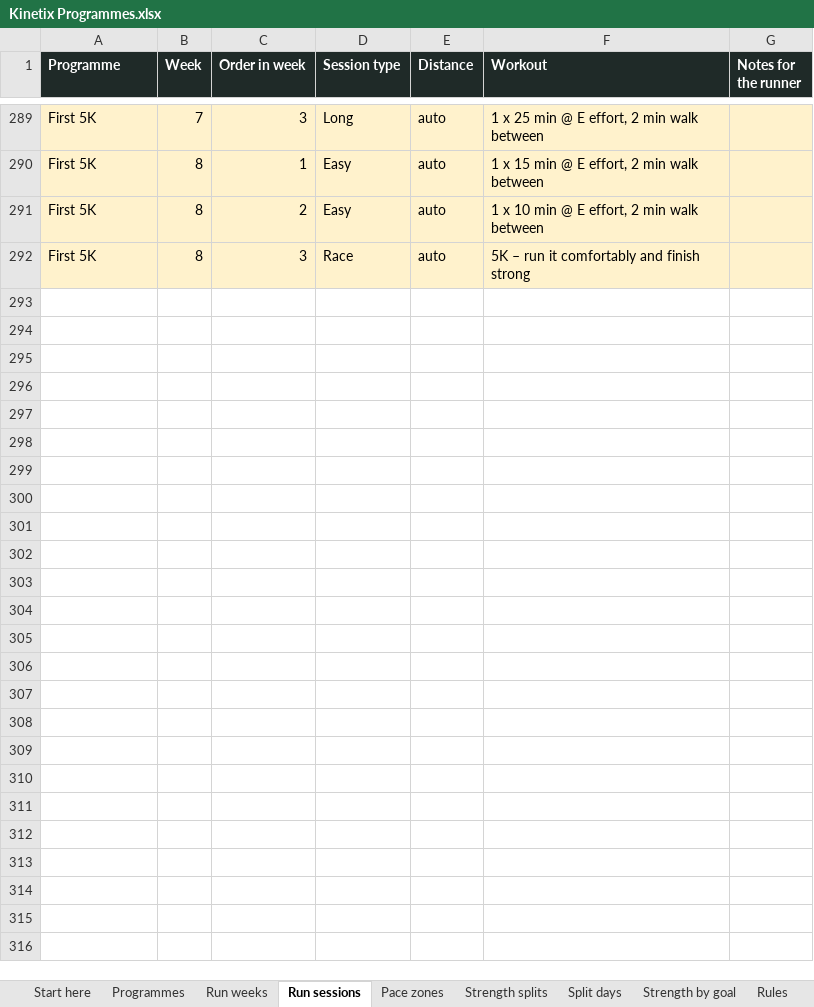
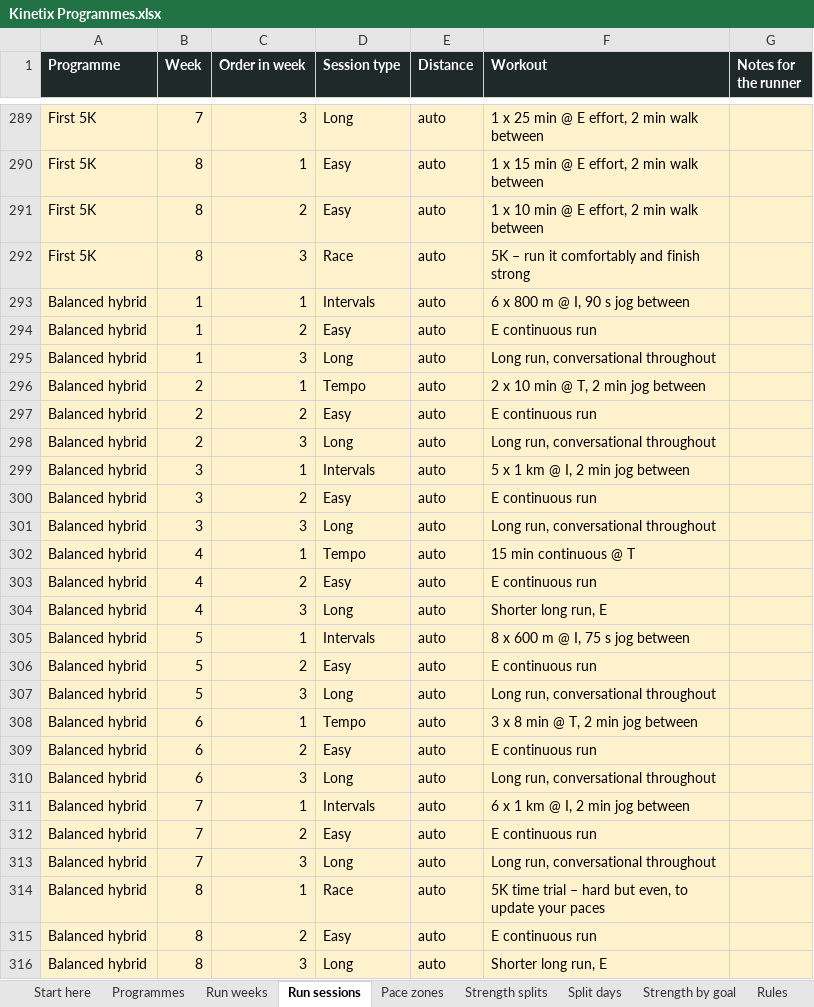
Before and after one commit to georgeodwyer/New-Fitness-App, an Excel workbook: programmes/Kinetix Programmes.xlsx, sheet Run sessions, drawn as a sheet; only a part is shown, gaps mark what is left out; values as stored, in another font and other column widths than the file's, no borders; the diff names each change by its address in the sheet, - before the commit and + after, or states it on an @@ line.

```diff
--- a/programmes/Kinetix Programmes.xlsx (sheet Run sessions)
+++ b/programmes/Kinetix Programmes.xlsx (sheet Run sessions)
+row 293: Balanced hybrid | 1 | 1 | Intervals | auto | 6 x 800 m @ I, 90 s jog between
+row 294: Balanced hybrid | 1 | 2 | Easy | auto | E continuous run
+row 295: Balanced hybrid | 1 | 3 | Long | auto | Long run, conversational throughout
+row 296: Balanced hybrid | 2 | 1 | Tempo | auto | 2 x 10 min @ T, 2 min jog between
+row 297: Balanced hybrid | 2 | 2 | Easy | auto | E continuous run
+row 298: Balanced hybrid | 2 | 3 | Long | auto | Long run, conversational throughout
+row 299: Balanced hybrid | 3 | 1 | Intervals | auto | 5 x 1 km @ I, 2 min jog between
+row 300: Balanced hybrid | 3 | 2 | Easy | auto | E continuous run
+row 301: Balanced hybrid | 3 | 3 | Long | auto | Long run, conversational throughout
+row 302: Balanced hybrid | 4 | 1 | Tempo | auto | 15 min continuous @ T
+row 303: Balanced hybrid | 4 | 2 | Easy | auto | E continuous run
+row 304: Balanced hybrid | 4 | 3 | Long | auto | Shorter long run, E
+row 305: Balanced hybrid | 5 | 1 | Intervals | auto | 8 x 600 m @ I, 75 s jog between
+row 306: Balanced hybrid | 5 | 2 | Easy | auto | E continuous run
+row 307: Balanced hybrid | 5 | 3 | Long | auto | Long run, conversational throughout
+row 308: Balanced hybrid | 6 | 1 | Tempo | auto | 3 x 8 min @ T, 2 min jog between
+row 309: Balanced hybrid | 6 | 2 | Easy | auto | E continuous run
+row 310: Balanced hybrid | 6 | 3 | Long | auto | Long run, conversational throughout
+row 311: Balanced hybrid | 7 | 1 | Intervals | auto | 6 x 1 km @ I, 2 min jog between
+row 312: Balanced hybrid | 7 | 2 | Easy | auto | E continuous run
+row 313: Balanced hybrid | 7 | 3 | Long | auto | Long run, conversational throughout
+row 314: Balanced hybrid | 8 | 1 | Race | auto | 5K time trial – hard but even, to update your paces
+row 315: Balanced hybrid | 8 | 2 | Easy | auto | E continuous run
+row 316: Balanced hybrid | 8 | 3 | Long | auto | Shorter long run, E
```
Also changed, not shown: sheet Run weeks, sheet Programmes, 6 other files.
